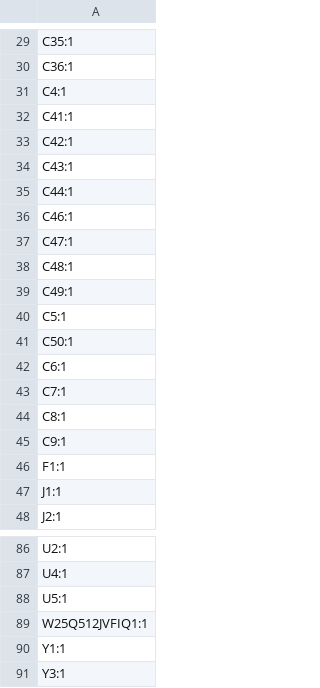
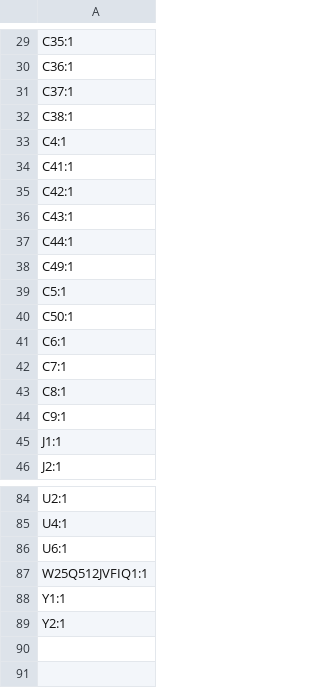
Before and after one commit to Az154za/ESPY, a CSV file: PRODUCTION_designators.csv, drawn as a sheet; only a part is shown, gaps mark what is left out.

```diff
--- a/PRODUCTION_designators.csv
+++ b/PRODUCTION_designators.csv
@@ -30,2 +30,4 @@ C35:1
 C36:1
+C37:1
+C38:1
 C4:1
@@ -35,5 +37,2 @@ C43:1
 C44:1
-C46:1
-C47:1
-C48:1
 C49:1
@@ -45,3 +44,2 @@ C8:1
 C9:1
-F1:1
 J1:1
@@ -87,5 +85,5 @@ U2:1
 U4:1
-U5:1
+U6:1
 W25Q512JVFIQ1:1
 Y1:1
-Y3:1
+Y2:1
```
Also changed, not shown: PRODUCTION_bom.csv, PRODUCTION_positions.csv, 4 other files.
